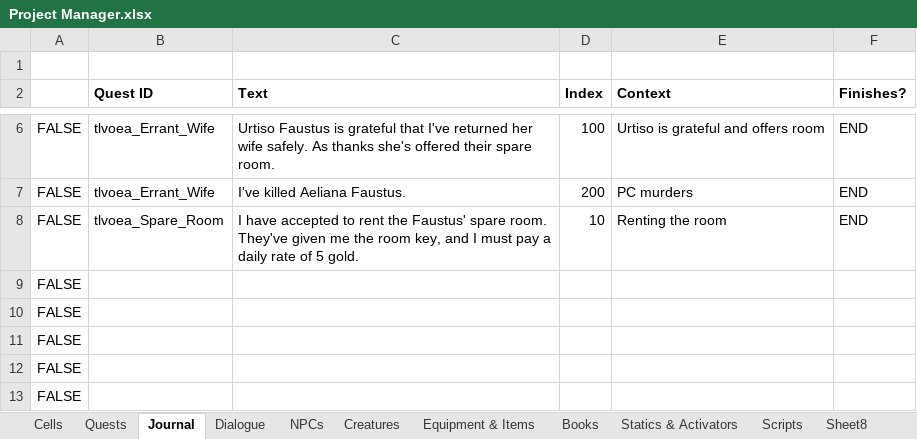
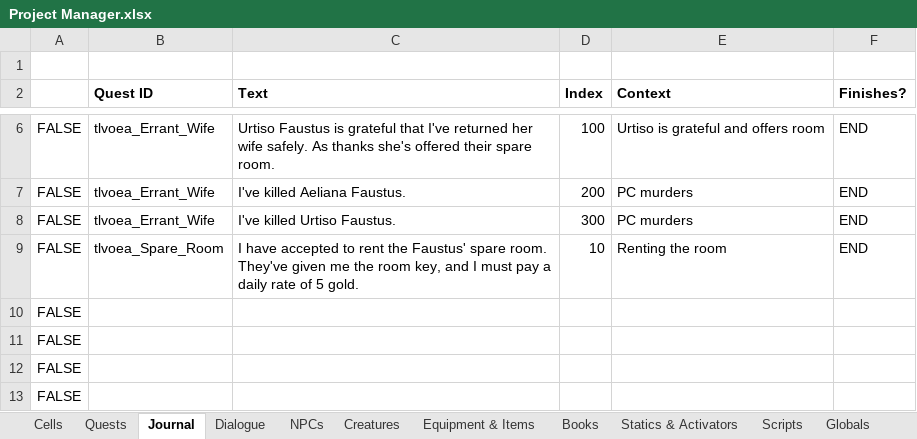
Before and after one commit to VesnaBrucoms/old-ebonheart-apartment, an Excel workbook: Docs/Project Manager.xlsx, sheet Journal, drawn as a sheet; only a part is shown, gaps mark what is left out; the shorter side is filled out with more unchanged rows; values as stored, in another font and other column widths than the file's, no borders; conditional formats not drawn; the diff names each change by its address in the sheet, - before the commit and + after, or states it on an @@ line.

```diff
--- a/Docs/Project Manager.xlsx (sheet Journal)
+++ b/Docs/Project Manager.xlsx (sheet Journal)
+sheet tab: Globals
+row 8: FALSE | tlvoea_Errant_Wife | I've killed Urtiso Faustus. | 300 | PC murders | END
```
Also changed, not shown: sheet Scripts, 3 other files.
